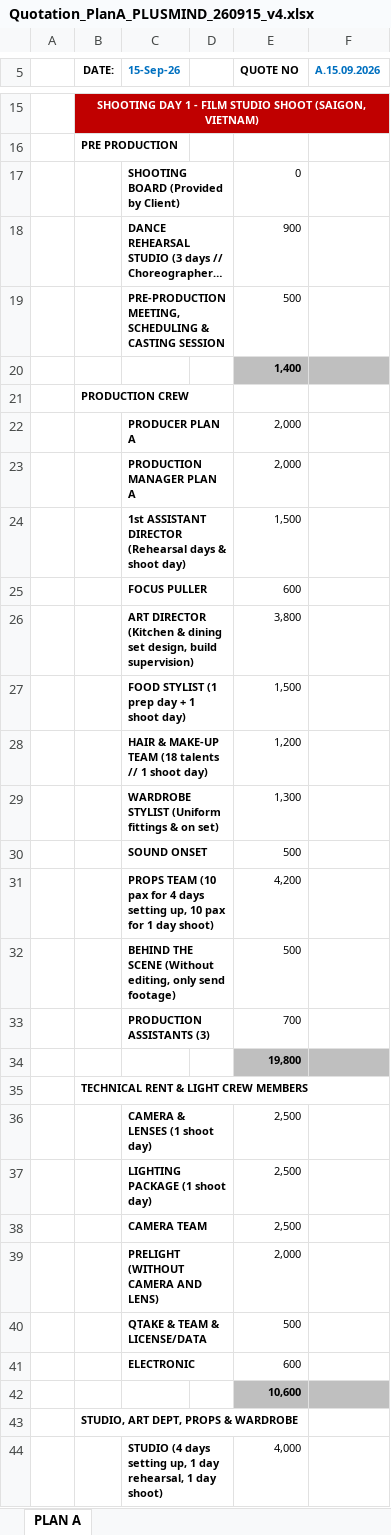
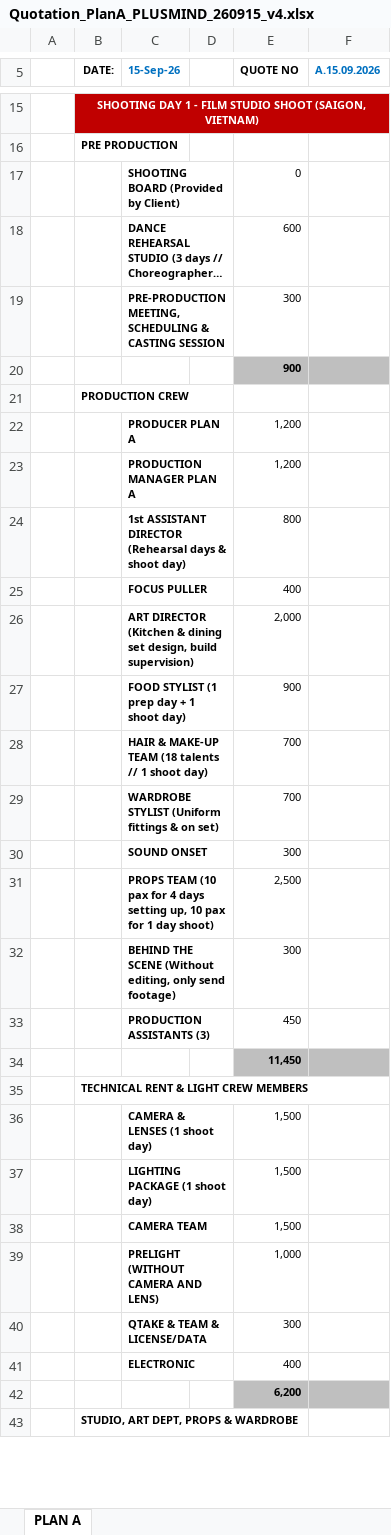
Before and after one commit to LoryApps/lobby_market, an Excel workbook: docs/quotations/Quotation_PlanA_PLUSMIND_260915_v4.xlsx, sheet PLAN A, drawn as a sheet; only a part is shown, gaps mark what is left out; long unchanged cells end in …; values as stored, in another font and other column widths than the file's, no borders; charts and pictures not drawn; removed rows and columns are numbered as before the commit, all else as after; the diff covers the shown part only; the diff names each change by its address in the sheet, - before the commit and + after, or states it on an @@ line.

```diff
--- a/docs/quotations/Quotation_PlanA_PLUSMIND_260915_v4.xlsx (sheet PLAN A)
+++ b/docs/quotations/Quotation_PlanA_PLUSMIND_260915_v4.xlsx (sheet PLAN A)
-E18 (QUOTE NO): 900
+E18 (QUOTE NO): 600
-E19 (QUOTE NO): 500
+E19 (QUOTE NO): 300
-E20 (QUOTE NO): 1,400
+E20 (QUOTE NO): 900
-E22 (QUOTE NO): 2,000
+E22 (QUOTE NO): 1,200
-row 23:  |  | PRODUCTION MANAGER PLAN A |  | 2,000
-row 24:  |  | 1st ASSISTANT DIRECTOR (Rehearsal days & shoot day) |  | 1,500
-row 25:  |  | FOCUS PULLER |  | 600
-row 26:  |  | ART DIRECTOR (Kitchen & dining set design, build supervision) |  | 3,800
-row 27:  |  | FOOD STYLIST (1 prep day + 1 shoot day) |  | 1,500
-C23 (15-Sep-26): HAIR & MAKE-UP TEAM (18 talents // 1 shoot day)
+C23 (15-Sep-26): PRODUCTION MANAGER PLAN A
-row 29:  |  | WARDROBE STYLIST (Uniform fittings & on set) |  | 1,300
-row 30:  |  | SOUND ONSET |  | 500
-row 31:  |  | PROPS TEAM (10 pax for 4 days setting up, 10 pax for 1 day shoot) |  | 4,200
-row 32:  |  | BEHIND THE SCENE (Without editing, only send footage) |  | 500
+row 24:  |  | 1st ASSISTANT DIRECTOR (Rehearsal days & shoot day) |  | 800
+row 25:  |  | FOCUS PULLER |  | 400
+row 26:  |  | ART DIRECTOR (Kitchen & dining set design, build supervision) |  | 2,000
+row 27:  |  | FOOD STYLIST (1 prep day + 1 shoot day) |  | 900
+row 28:  |  | HAIR & MAKE-UP TEAM (18 talents // 1 shoot day) |  | 700
-C29 (15-Sep-26): PRODUCTION ASSISTANTS (3)
+C29 (15-Sep-26): WARDROBE STYLIST (Uniform fittings & on set)
+row 30:  |  | SOUND ONSET |  | 300
+row 31:  |  | PROPS TEAM (10 pax for 4 days setting up, 10 pax for 1 day shoot) |  | 2,500
+row 32:  |  | BEHIND THE SCENE (Without editing, only send footage) |  | 300
+row 33:  |  | PRODUCTION ASSISTANTS (3) |  | 450
-E34 (QUOTE NO): 19,800
+E34 (QUOTE NO): 11,450
-E36:E38 (QUOTE NO): 2,500
+E36:E38 (QUOTE NO): 1,500
-E39 (QUOTE NO): 2,000
+E39 (QUOTE NO): 1,000
-E40 (QUOTE NO): 500
+E40 (QUOTE NO): 300
-E41 (QUOTE NO): 600
+E41 (QUOTE NO): 400
-E42 (QUOTE NO): 10,600
+E42 (QUOTE NO): 6,200
-row 44:  |  | STUDIO (4 days setting up, 1 day rehearsal, 1 day shoot) |  | 4,000
```
Also changed, not shown: 5 added rows, 4 removed rows and 20 edited cells elsewhere in this sheet.
